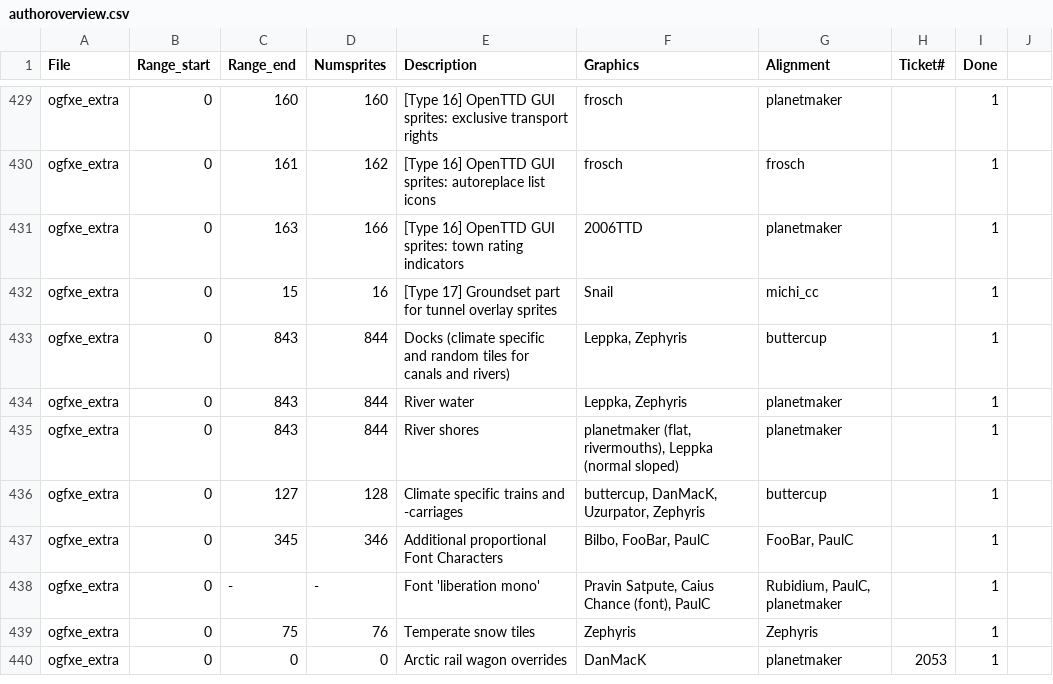
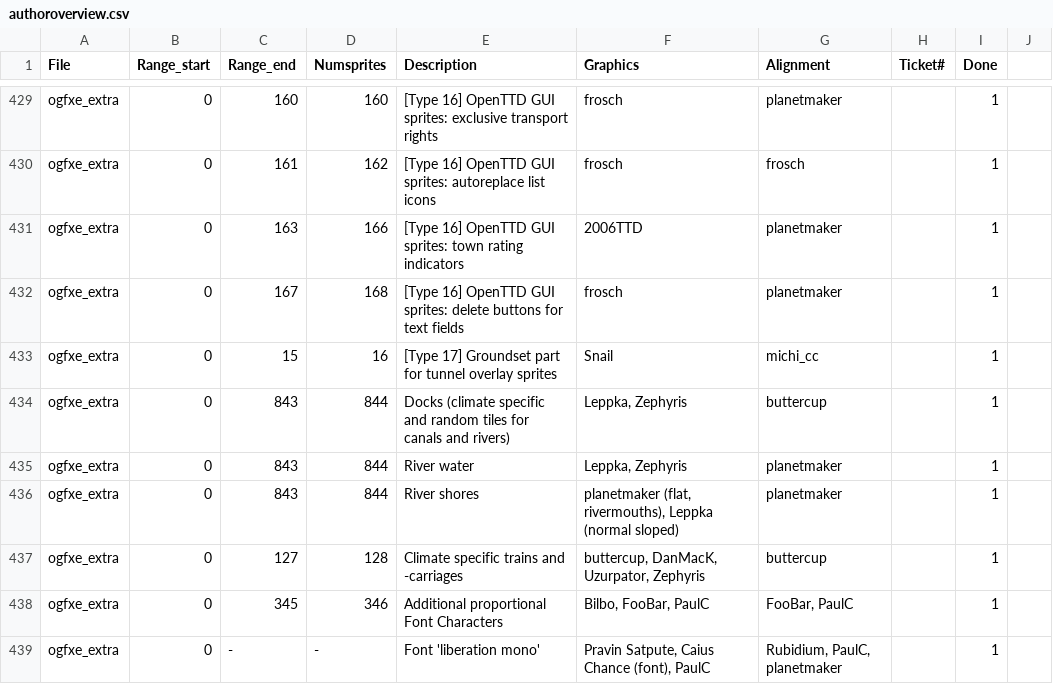
Before and after one commit to OpenTTD/OpenGFX, a CSV file: docs/authoroverview.csv, drawn as a sheet; only a part is shown, gaps mark what is left out; the shorter side is filled out with more unchanged rows.

Commit message:
Add: GUI sprites for delete buttons introduced in OpenTTD r24749

```diff
--- a/docs/authoroverview.csv
+++ b/docs/authoroverview.csv
@@ -431,2 +431,3 @@ ogfxe_extra;0;161;162;[Type 16] OpenTTD GUI sprites: autoreplace list icons;fros
 ogfxe_extra;0;163;166;[Type 16] OpenTTD GUI sprites: town rating indicators;2006TTD;planetmaker;;1
+ogfxe_extra;0;167;168;[Type 16] OpenTTD GUI sprites: delete buttons for text fields;frosch;planetmaker;;1
 ogfxe_extra;0;15;16;[Type 17] Groundset part for tunnel overlay sprites;Snail;michi_cc;;1
```
Also changed, not shown: 2 other files.
